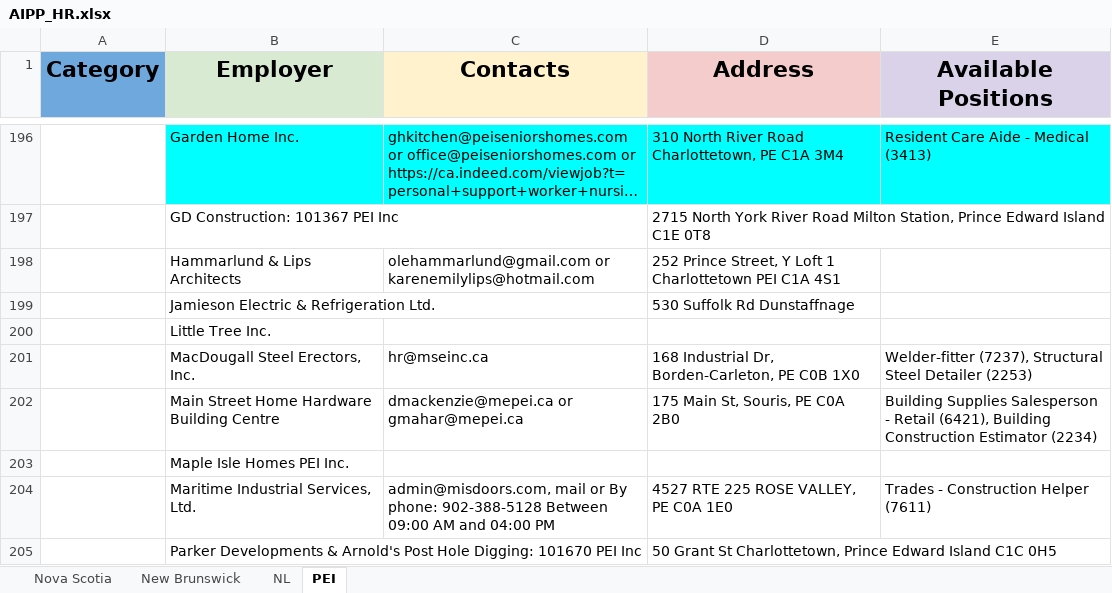
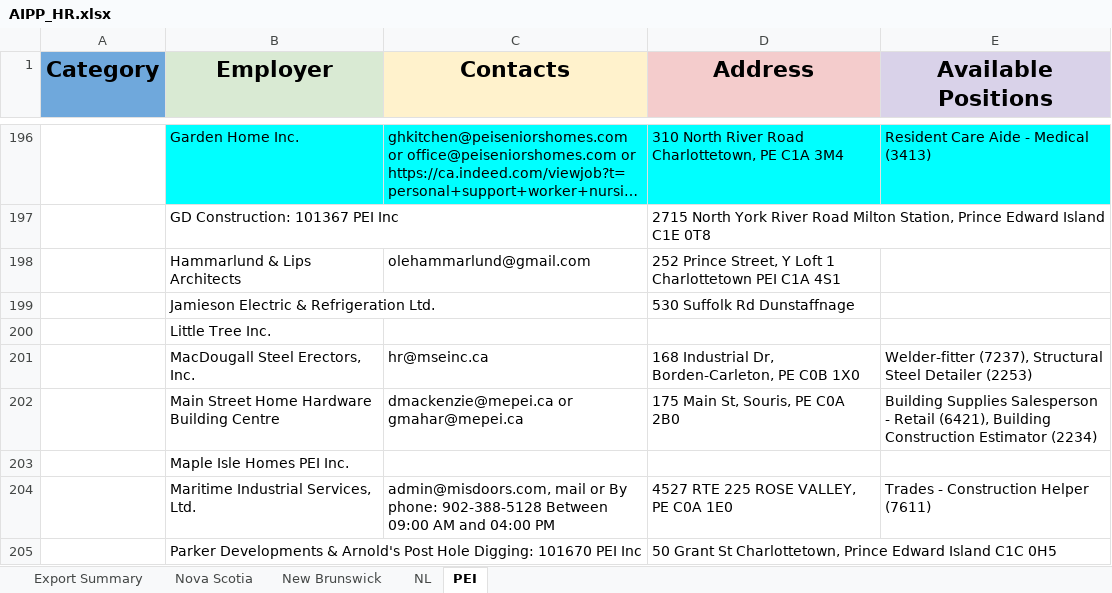
Before and after one commit to AlexGreco1/exceltest, an Excel workbook: AIPP_HR.xlsx, sheet PEI, drawn as a sheet; only a part is shown, gaps mark what is left out; long unchanged cells end in …; values as stored, in another font and other column widths than the file's, no borders; the diff names each change by its address in the sheet, - before the commit and + after, or states it on an @@ line.

```diff
--- a/AIPP_HR.xlsx (sheet PEI)
+++ b/AIPP_HR.xlsx (sheet PEI)
+sheet tab: Export Summary
-C198 (Contacts): olehammarlund@gmail.com or karenemilylips@hotmail.com
+C198 (Contacts): olehammarlund@gmail.com
```
Also changed, not shown: sheet Nova Scotia, sheet New Brunswick.
